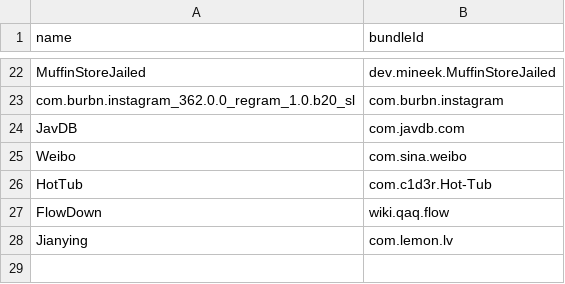
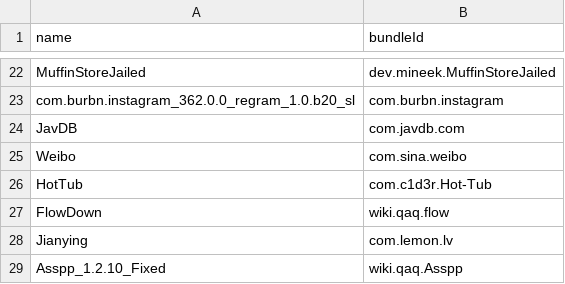
Before and after one commit to OwO-Network/Repo, a CSV file: bundleId.csv, drawn as a sheet; only a part is shown, gaps mark what is left out.

```diff
--- a/bundleId.csv
+++ b/bundleId.csv
@@ -28 +28,2 @@ FlowDown,wiki.qaq.flow
 Jianying,com.lemon.lv
+Asspp_1.2.10_Fixed,wiki.qaq.Asspp
```
Also changed, not shown: 3 other files.
